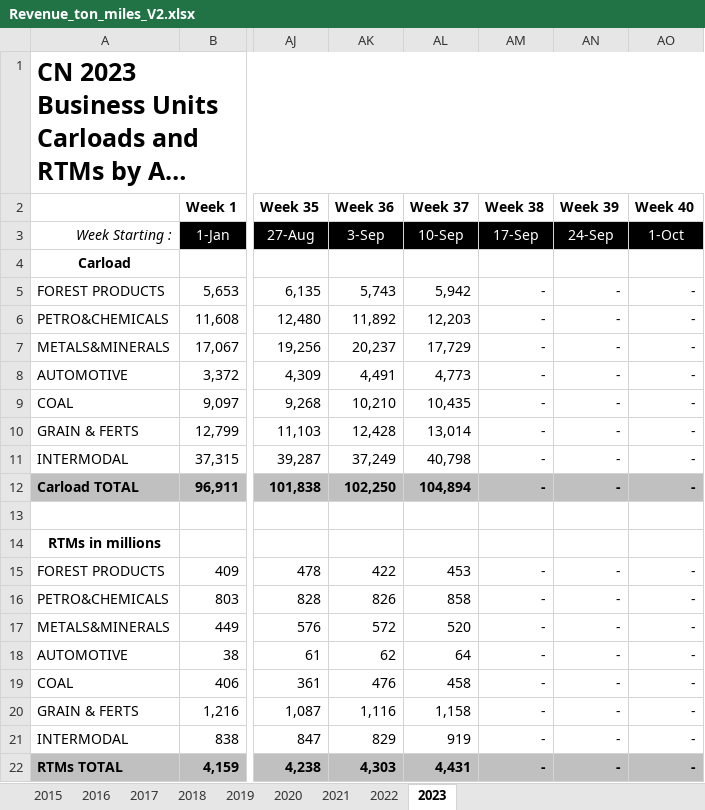
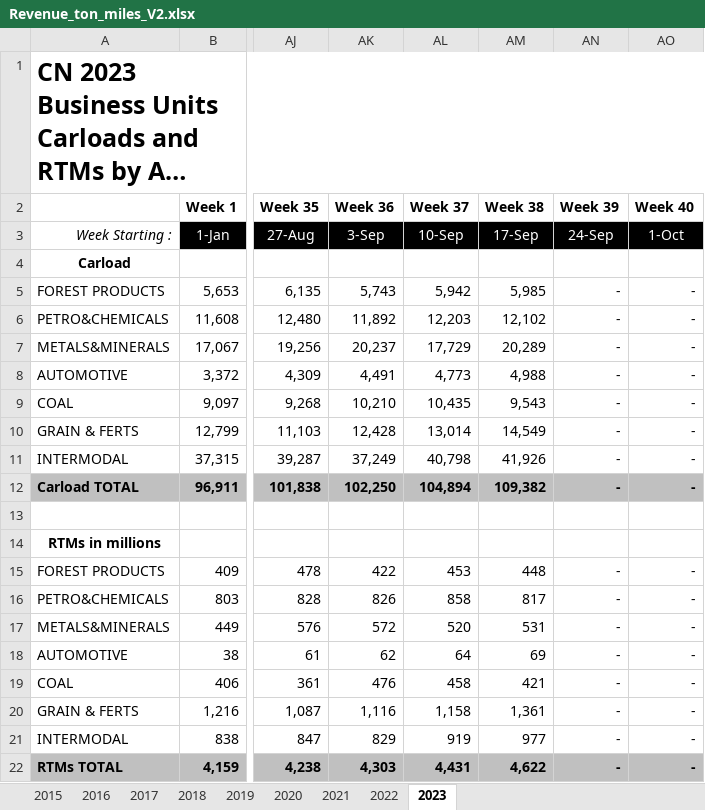
Before and after one commit to shamanthc/bdl-lde-public, an Excel workbook: Data/Revenue_ton_miles_V2.xlsx, sheet 2023, drawn as a sheet; only a part is shown, gaps mark what is left out; long unchanged cells end in …; values as stored, in another font and other column widths than the file's, no borders; the diff names each change by its address in the sheet, - before the commit and + after, or states it on an @@ line.

```diff
--- a/Data/Revenue_ton_miles_V2.xlsx (sheet 2023)
+++ b/Data/Revenue_ton_miles_V2.xlsx (sheet 2023)
-AM5 (Week 38): -
+AM5 (Week 38): 5,985
-AM6 (Week 38): -
+AM6 (Week 38): 12,102
-AM7 (Week 38): -
+AM7 (Week 38): 20,289
-AM8 (Week 38): -
+AM8 (Week 38): 4,988
-AM9 (Week 38): -
+AM9 (Week 38): 9,543
-AM10 (Week 38): -
+AM10 (Week 38): 14,549
-AM11 (Week 38): -
+AM11 (Week 38): 41,926
-AM12 (Week 38): -
+AM12 (Week 38): 109,382
-AM15 (Week 38): -
+AM15 (Week 38): 448
-AM16 (Week 38): -
+AM16 (Week 38): 817
-AM17 (Week 38): -
+AM17 (Week 38): 531
-AM18 (Week 38): -
+AM18 (Week 38): 69
-AM19 (Week 38): -
+AM19 (Week 38): 421
-AM20 (Week 38): -
+AM20 (Week 38): 1,361
-AM21 (Week 38): -
+AM21 (Week 38): 977
-AM22 (Week 38): -
+AM22 (Week 38): 4,622
```
Also changed, not shown: sheet 2022, 1 other file.
